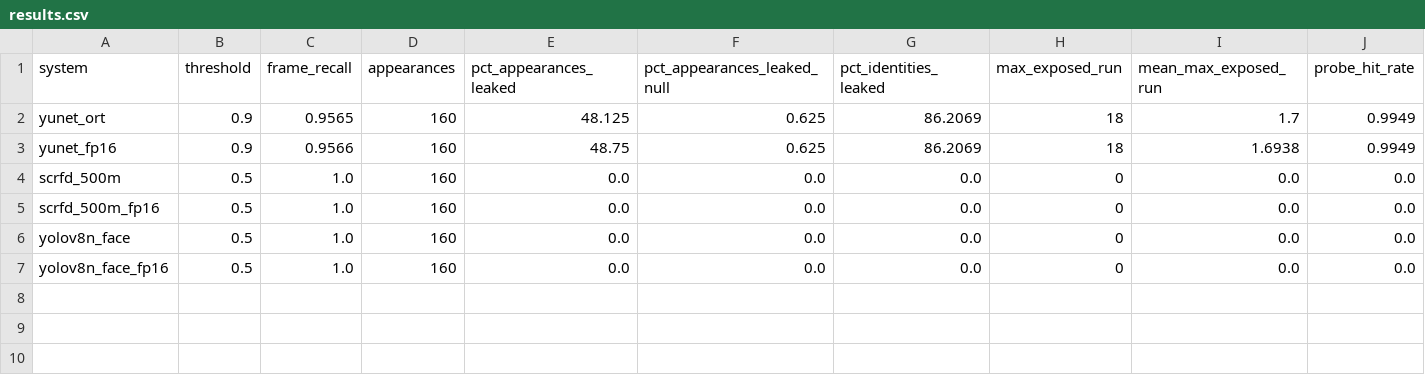
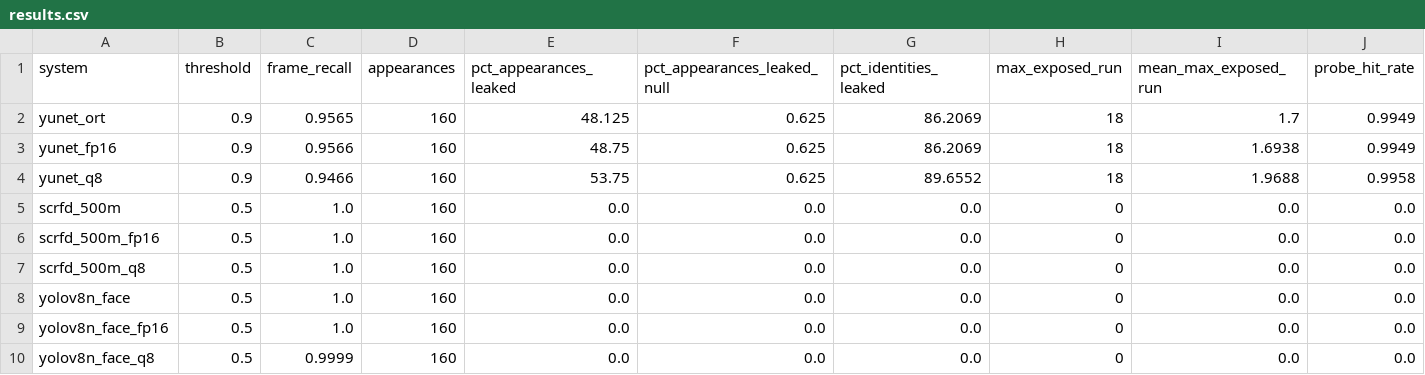
Before and after one commit to Moro17/EdgeComputingAI_Project, a CSV file: experiments/precision/results.csv, drawn as a sheet; only a part is shown; rows hold the shown columns only; the diff names each change by its address in the sheet, - before the commit and + after, or states it on an @@ line.

Commit message:
feat: INT8 (static QDQ) variants in the precision benchmark
Detectors take a precision (fp32/fp16/int8). INT8 models are built once
with onnxruntime static per-tensor QDQ, Conv-only, calibrated on 200
ChokePoint S5 frames (never scored). Full-graph quantization zeroed
YOLOv8n-face's scores (boxes and scores share one output tensor).

Result (Mac CPU): SCRFD-500M and YOLOv8n-face lose nothing at INT8;
YuNet goes from 86.2% to 89.7% identities leaked.

```diff
--- a/experiments/precision/results.csv
+++ b/experiments/precision/results.csv
+row 4: yunet_q8 | 0.9 | 0.9466 | 160 | 53.75 | 0.625 | 89.6552 | 18 | 1.9688 | 0.9958
+row 7: scrfd_500m_q8 | 0.5 | 1.0 | 160 | 0.0 | 0.0 | 0.0 | 0 | 0.0 | 0.0
+row 10: yolov8n_face_q8 | 0.5 | 0.9999 | 160 | 0.0 | 0.0 | 0.0 | 0 | 0.0 | 0.0
```
Also changed, not shown: experiments/precision/precision.csv, 7 other files.
